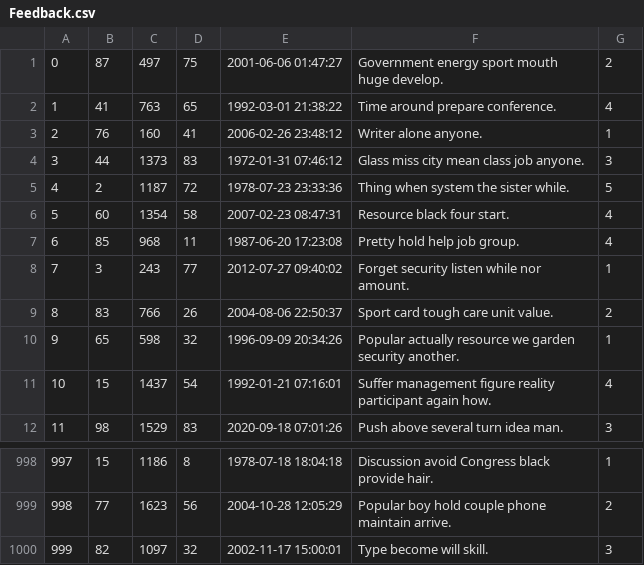
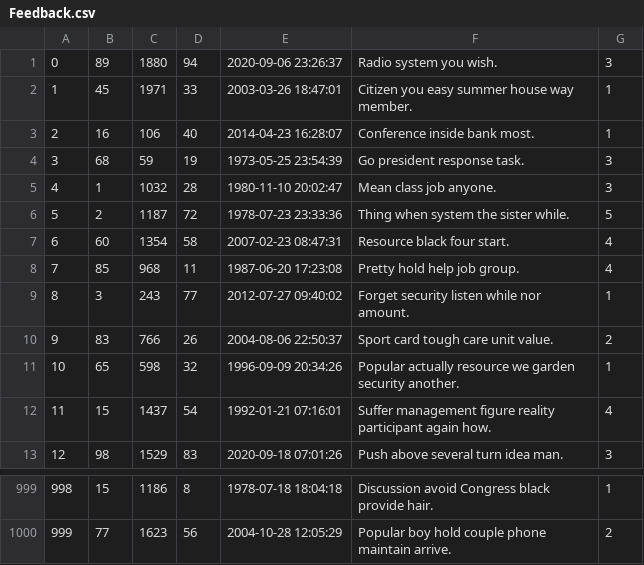
Before and after one commit to chanpark036/Mini-Amazon, a CSV file: db/generated/Feedback.csv, drawn as a sheet; only a part is shown, gaps mark what is left out; removed rows and columns are numbered as before the commit, all else as after; the diff names each change by its address in the sheet, - before the commit and + after, or states it on an @@ line.

```diff
--- a/db/generated/Feedback.csv
+++ b/db/generated/Feedback.csv
-row 1: 0 | 87 | 497 | 75 | 2001-06-06 01:47:27 | Government energy sport mouth huge develop. | 2
-row 2: 1 | 41 | 763 | 65 | 1992-03-01 21:38:22 | Time around prepare conference. | 4
-row 3: 2 | 76 | 160 | 41 | 2006-02-26 23:48:12 | Writer alone anyone. | 1
-row 4: 3 | 44 | 1373 | 83 | 1972-01-31 07:46:12 | Glass miss city mean class job anyone. | 3
+row 1: 0 | 89 | 1880 | 94 | 2020-09-06 23:26:37 | Radio system you wish. | 3
+row 2: 1 | 45 | 1971 | 33 | 2003-03-26 18:47:01 | Citizen you easy summer house way member. | 1
+row 3: 2 | 16 | 106 | 40 | 2014-04-23 16:28:07 | Conference inside bank most. | 1
+row 4: 3 | 68 | 59 | 19 | 1973-05-25 23:54:39 | Go president response task. | 3
+row 5: 4 | 1 | 1032 | 28 | 1980-11-10 20:02:47 | Mean class job anyone. | 3
@@ column A renumbered between rows 6 and 1000 @@
-row 1000: 999 | 82 | 1097 | 32 | 2002-11-17 15:00:01 | Type become will skill. | 3
```
Also changed, not shown: db/generated/Products.csv, db/generated/Users.csv, 2 other files.
